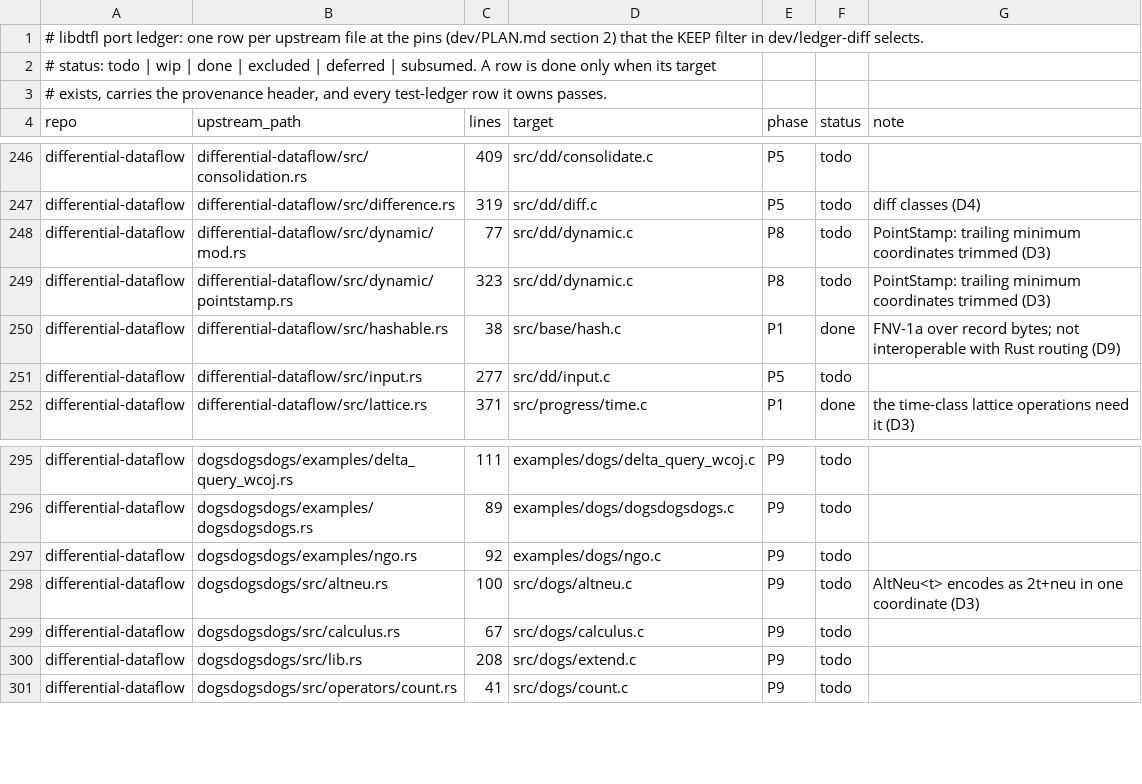
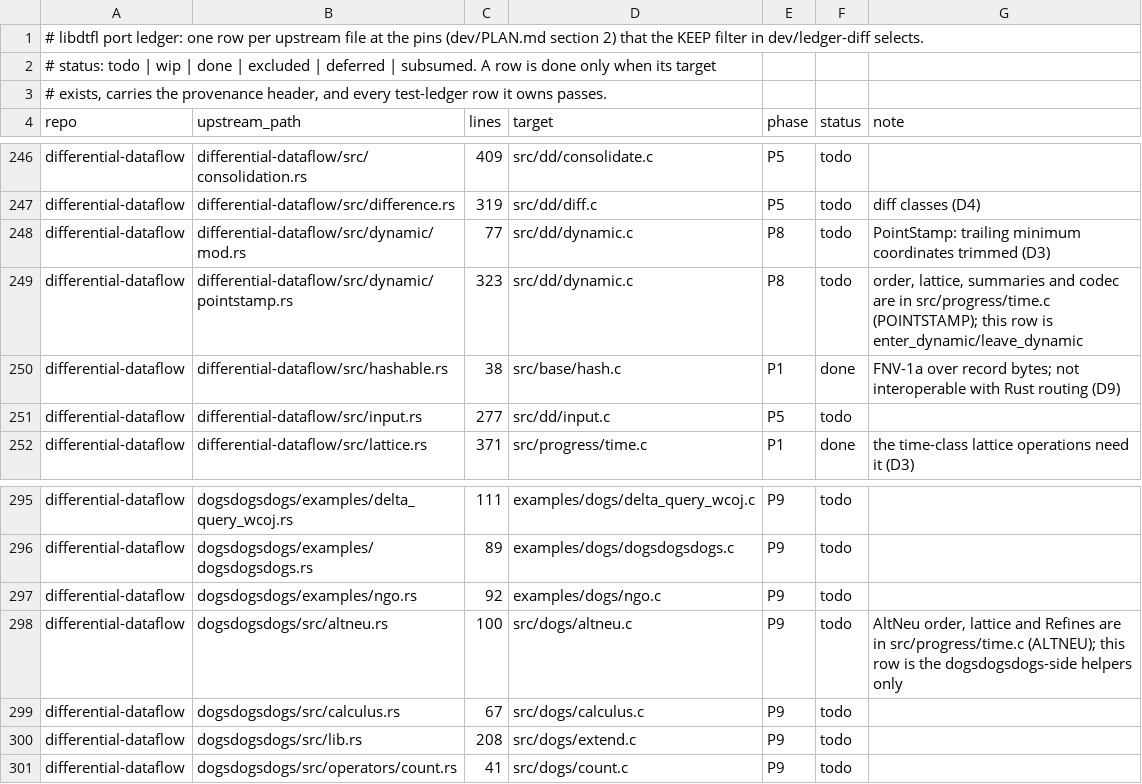
Before and after one commit to gburd/libdtfl, a TSV file: dev/port-ledger.tsv, drawn as a sheet; only a part is shown, gaps mark what is left out.

Commit message:
Address the P1 time/progress review
Port the pieces of frontier.rs and lattice.rs that were missing behind
done ledger rows: MutableAntichain::updates and antichain_join_into /
antichain_meet.  ChangeBatch extend and drain_into assert their
arguments differ (aliasing is impossible in Rust and a use-after-free
here).

Tests: decode robustness now decodes from an exact-size heap copy so an
over-read is visible to ASan; the MutableAntichain property checks that
elements entering the frontier appear with +1, not just those leaving;
a new property compares padded PointStamp results_in against a direct
port of upstream's variable-length algorithm.

Docs: PLAN D3 records switch dispatch instead of a vtable, AltNeu's
total flag and to_inner panic, and that lexicographic Refines is not
supported; time.h and dtfl_summary_results_in(3) state the 584-year
Duration limit; the pointstamp.rs and altneu.rs ledger rows say which
parts already live in time.c.

```diff
--- a/dev/port-ledger.tsv
+++ b/dev/port-ledger.tsv
@@ -248,3 +248,3 @@ differential-dataflow	differential-dataflow/src/difference.rs	319	src/dd/diff.c
 differential-dataflow	differential-dataflow/src/dynamic/mod.rs	77	src/dd/dynamic.c	P8	todo	PointStamp: trailing minimum coordinates trimmed (D3)
-differential-dataflow	differential-dataflow/src/dynamic/pointstamp.rs	323	src/dd/dynamic.c	P8	todo	PointStamp: trailing minimum coordinates trimmed (D3)
+differential-dataflow	differential-dataflow/src/dynamic/pointstamp.rs	323	src/dd/dynamic.c	P8	todo	order, lattice, summaries and codec are in src/progress/time.c (POINTSTAMP); this row is enter_dynamic/leave_dynamic
 differential-dataflow	differential-dataflow/src/hashable.rs	38	src/base/hash.c	P1	done	FNV-1a over record bytes; not interoperable with Rust routing (D9)
@@ -297,3 +297,3 @@ differential-dataflow	dogsdogsdogs/examples/dogsdogsdogs.rs	89	examples/dogs/dog
 differential-dataflow	dogsdogsdogs/examples/ngo.rs	92	examples/dogs/ngo.c	P9	todo	
-differential-dataflow	dogsdogsdogs/src/altneu.rs	100	src/dogs/altneu.c	P9	todo	AltNeu<t> encodes as 2t+neu in one coordinate (D3)
+differential-dataflow	dogsdogsdogs/src/altneu.rs	100	src/dogs/altneu.c	P9	todo	AltNeu order, lattice and Refines are in src/progress/time.c (ALTNEU); this row is the dogsdogsdogs-side helpers only
 differential-dataflow	dogsdogsdogs/src/calculus.rs	67	src/dogs/calculus.c	P9	todo	
```
Also changed, not shown: 8 other files.
